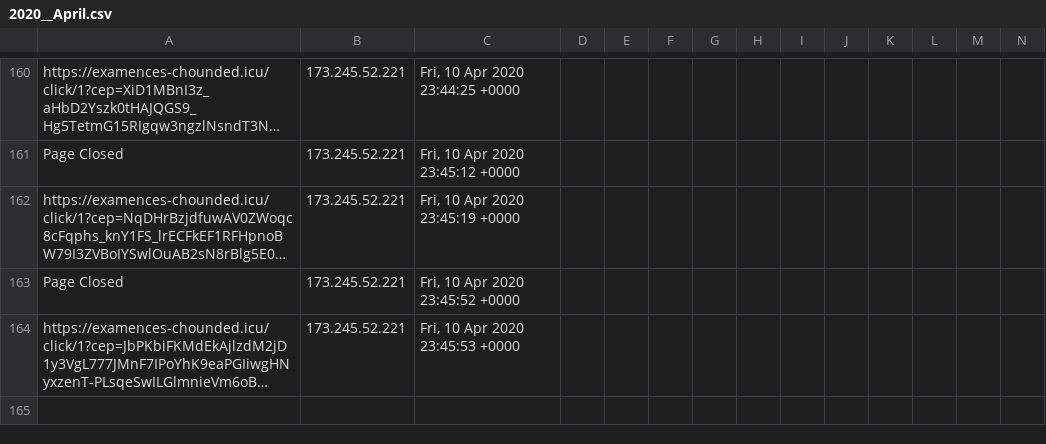
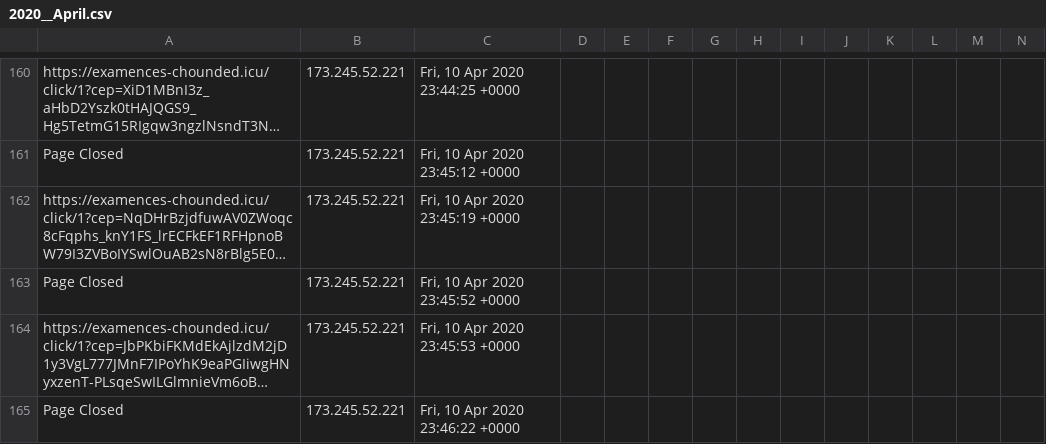
Before and after one commit to runacode/newsushi, a CSV file: logs/2020__April.csv, drawn as a sheet; only a part is shown, gaps mark what is left out; long unchanged cells end in …; rows hold the shown columns only; the diff names each change by its address in the sheet, - before the commit and + after, or states it on an @@ line.

Commit message:
Site Editor Update

```diff
--- a/logs/2020__April.csv
+++ b/logs/2020__April.csv
+row 165: Page Closed | 173.245.52.221 | Fri, 10 Apr 2020 23:46:22 +0000
```
